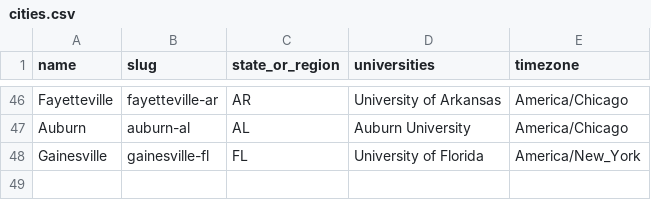
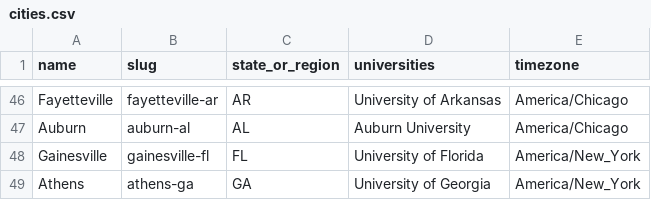
Before and after one commit to reeahna/web_scraping_event_application, a CSV file: backend/data/college_towns/cities.csv, drawn as a sheet; only a part is shown, gaps mark what is left out; the diff names each change by its address in the sheet, - before the commit and + after, or states it on an @@ line.

Commit message:
Add Athens, GA college town (University of Georgia)

```diff
--- a/backend/data/college_towns/cities.csv
+++ b/backend/data/college_towns/cities.csv
+row 49: Athens | athens-ga | GA | University of Georgia | America/New_York
```
Also changed, not shown: 1 other file.
